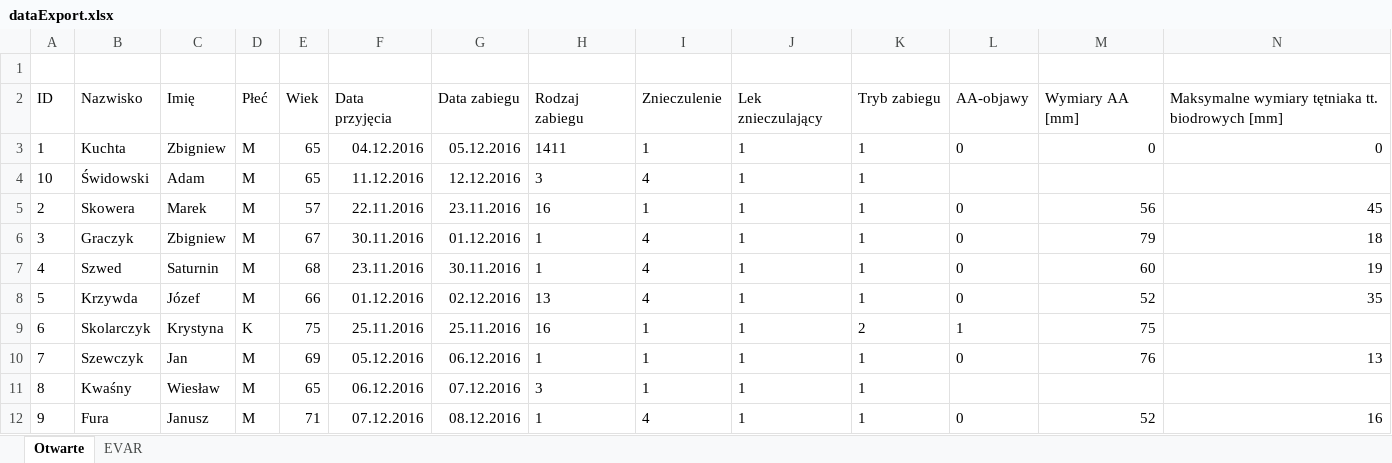
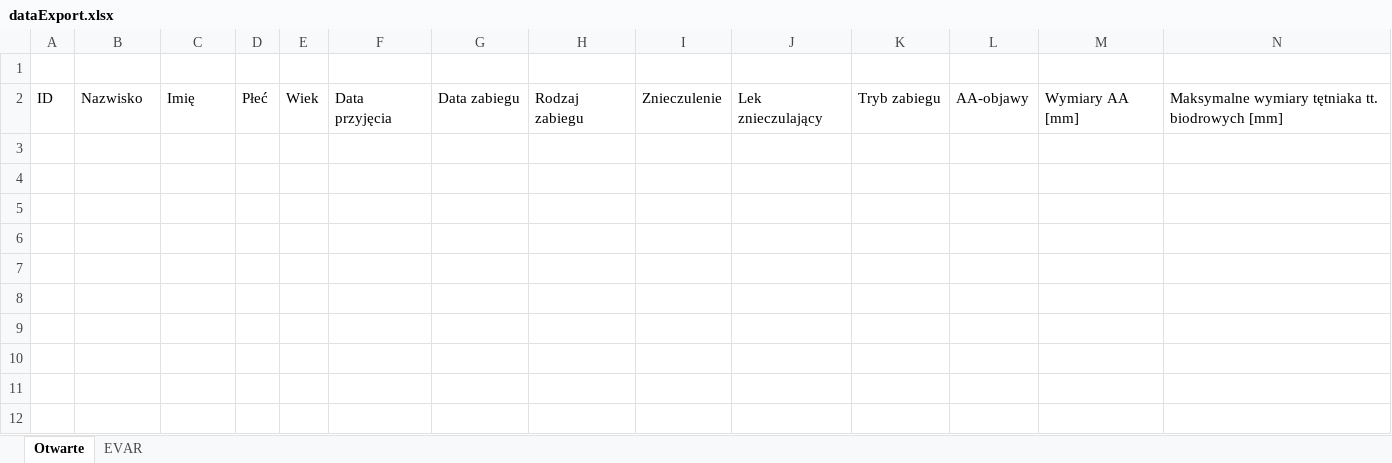
Before and after one commit to dominiquedavis/medical-system-backend, an Excel workbook: data/dataExport.xlsx, sheet Otwarte, drawn as a sheet; only a part is shown; values as stored, in another font and other column widths than the file's, no borders; rows hold the shown columns only; the diff names each change by its address in the sheet, - before the commit and + after, or states it on an @@ line.

```diff
--- a/data/dataExport.xlsx (sheet Otwarte)
+++ b/data/dataExport.xlsx (sheet Otwarte)
-row 3: 1 | Kuchta | Zbigniew | M | 65 | 04.12.2016 | 05.12.2016 | 1411 | 1 | 1 | 1 | 0 | 0 | 0
-row 4: 10 | Świdowski | Adam | M | 65 | 11.12.2016 | 12.12.2016 | 3 | 4 | 1 | 1
-row 5: 2 | Skowera | Marek | M | 57 | 22.11.2016 | 23.11.2016 | 16 | 1 | 1 | 1 | 0 | 56 | 45
-row 6: 3 | Graczyk | Zbigniew | M | 67 | 30.11.2016 | 01.12.2016 | 1 | 4 | 1 | 1 | 0 | 79 | 18
-row 7: 4 | Szwed | Saturnin | M | 68 | 23.11.2016 | 30.11.2016 | 1 | 4 | 1 | 1 | 0 | 60 | 19
-row 8: 5 | Krzywda | Józef | M | 66 | 01.12.2016 | 02.12.2016 | 13 | 4 | 1 | 1 | 0 | 52 | 35
-row 9: 6 | Skolarczyk | Krystyna | K | 75 | 25.11.2016 | 25.11.2016 | 16 | 1 | 1 | 2 | 1 | 75
-row 10: 7 | Szewczyk | Jan | M | 69 | 05.12.2016 | 06.12.2016 | 1 | 1 | 1 | 1 | 0 | 76 | 13
-row 11: 8 | Kwaśny | Wiesław | M | 65 | 06.12.2016 | 07.12.2016 | 3 | 1 | 1 | 1
-row 12: 9 | Fura | Janusz | M | 71 | 07.12.2016 | 08.12.2016 | 1 | 4 | 1 | 1 | 0 | 52 | 16
```
Also changed, not shown: sheet EVAR, 3 other files.
